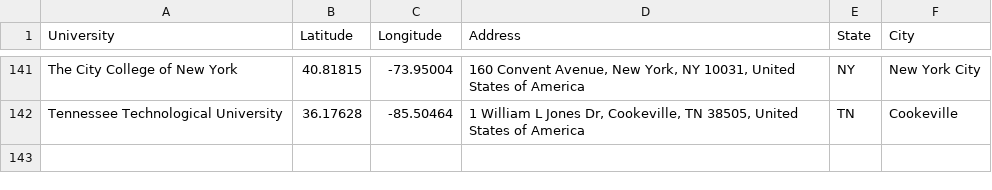
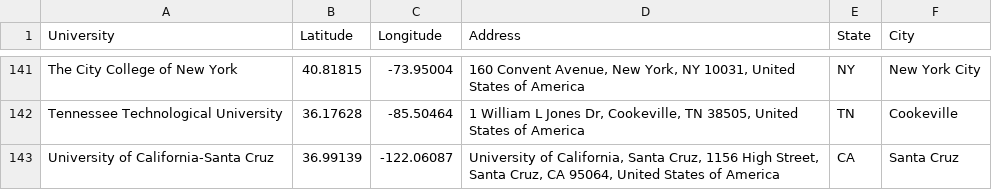
Before and after one commit to esstherc/GIS-master-webmap, a CSV file: data/universities_coordinates_2026.csv, drawn as a sheet; only a part is shown, gaps mark what is left out.

```diff
--- a/data/universities_coordinates_2026.csv
+++ b/data/universities_coordinates_2026.csv
@@ -142 +142,2 @@ The City College of New York,40.81815,-73.95004,"160 Convent Avenue, New York, N
 Tennessee Technological University,36.17628,-85.50464,"1 William L Jones Dr, Cookeville, TN 38505, United States of America",TN,Cookeville
+University of California-Santa Cruz,36.99139,-122.06087,"University of California, Santa Cruz, 1156 High Street, Santa Cruz, CA 95064, United States of America",CA,Santa Cruz
```
Also changed, not shown: data/all_msgis_institutions_2026.csv, 7 other files.
